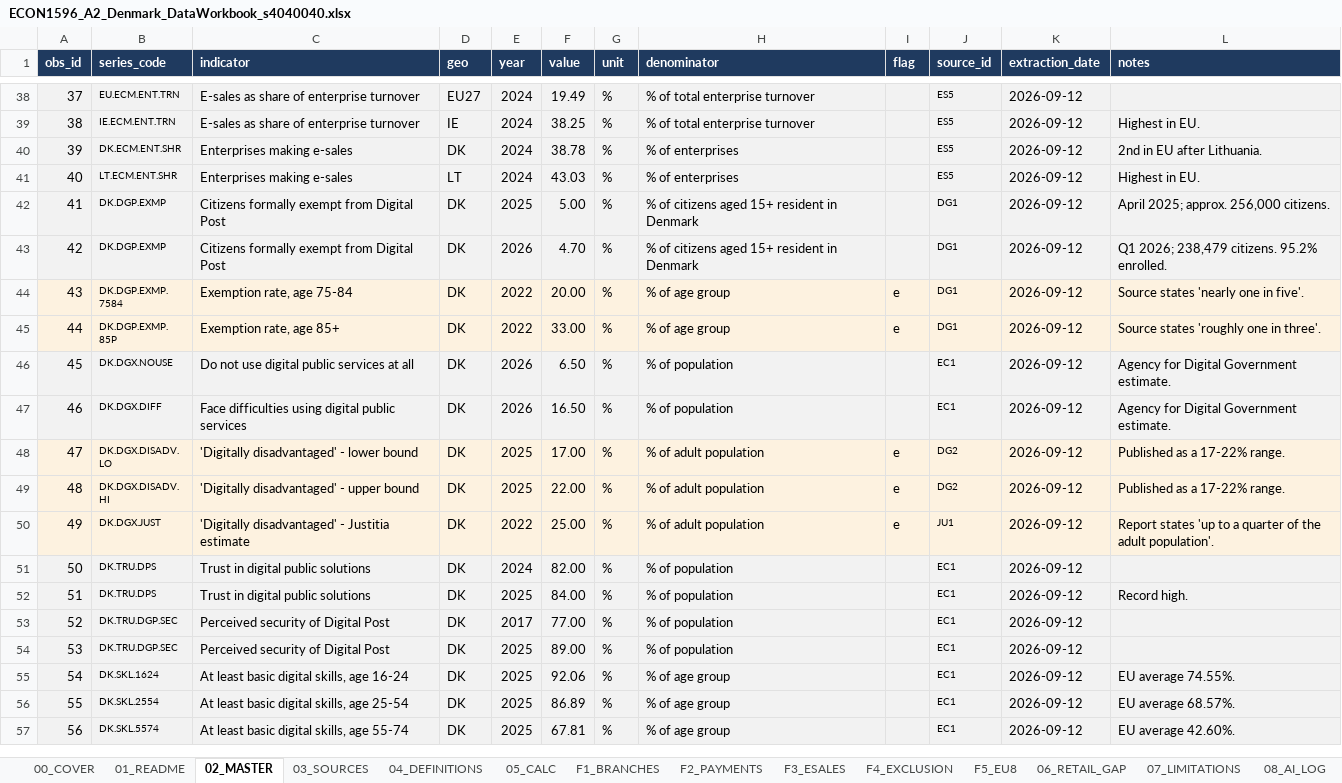
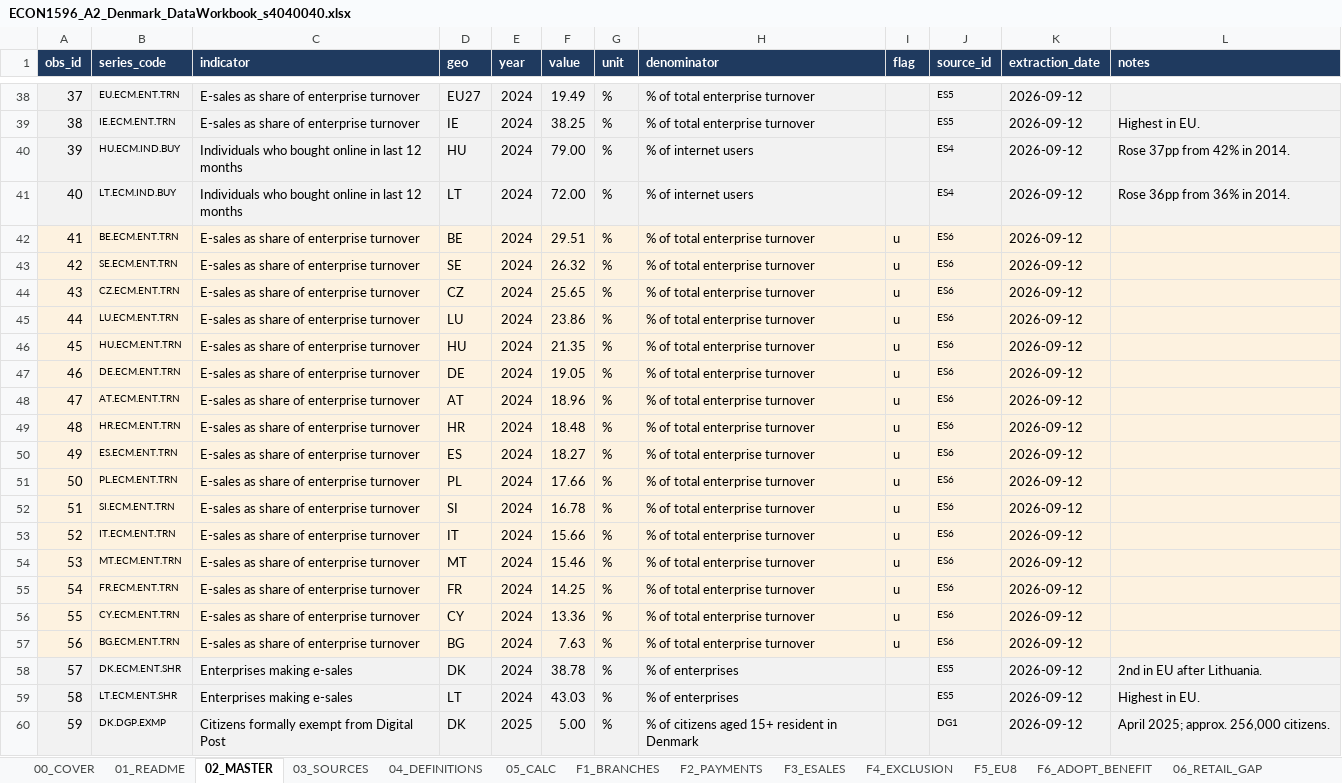
Before and after one commit to saladb4o/Presentation_slides, an Excel workbook: ECON1596_A2_Denmark_DataWorkbook_s4040040.xlsx, sheet 02_MASTER, drawn as a sheet; only a part is shown, gaps mark what is left out; the shorter side is filled out with more unchanged rows; values as stored, in another font and other column widths than the file's, no borders; addresses are those after the commit; the diff names each change by its address in the sheet, - before the commit and + after, or states it on an @@ line.

```diff
--- a/ECON1596_A2_Denmark_DataWorkbook_s4040040.xlsx (sheet 02_MASTER)
+++ b/ECON1596_A2_Denmark_DataWorkbook_s4040040.xlsx (sheet 02_MASTER)
+sheet tab: F6_ADOPT_BENEFIT
+row 40: 39 | HU.ECM.IND.BUY | Individuals who bought online in last 12 months | HU | 2024 | 79.00 | % | % of internet users |  | ES4 | 2026-09-12 | Rose 37pp from 42% in 2014.
+row 41: 40 | LT.ECM.IND.BUY | Individuals who bought online in last 12 months | LT | 2024 | 72.00 | % | % of internet users |  | ES4 | 2026-09-12 | Rose 36pp from 36% in 2014.
+row 42: 41 | BE.ECM.ENT.TRN | E-sales as share of enterprise turnover | BE | 2024 | 29.51 | % | % of total enterprise turnover | u | ES6 | 2026-09-12
+row 43: 42 | SE.ECM.ENT.TRN | E-sales as share of enterprise turnover | SE | 2024 | 26.32 | % | % of total enterprise turnover | u | ES6 | 2026-09-12
+row 44: 43 | CZ.ECM.ENT.TRN | E-sales as share of enterprise turnover | CZ | 2024 | 25.65 | % | % of total enterprise turnover | u | ES6 | 2026-09-12
+row 45: 44 | LU.ECM.ENT.TRN | E-sales as share of enterprise turnover | LU | 2024 | 23.86 | % | % of total enterprise turnover | u | ES6 | 2026-09-12
+row 46: 45 | HU.ECM.ENT.TRN | E-sales as share of enterprise turnover | HU | 2024 | 21.35 | % | % of total enterprise turnover | u | ES6 | 2026-09-12
+row 47: 46 | DE.ECM.ENT.TRN | E-sales as share of enterprise turnover | DE | 2024 | 19.05 | % | % of total enterprise turnover | u | ES6 | 2026-09-12
+row 48: 47 | AT.ECM.ENT.TRN | E-sales as share of enterprise turnover | AT | 2024 | 18.96 | % | % of total enterprise turnover | u | ES6 | 2026-09-12
+row 49: 48 | HR.ECM.ENT.TRN | E-sales as share of enterprise turnover | HR | 2024 | 18.48 | % | % of total enterprise turnover | u | ES6 | 2026-09-12
+row 50: 49 | ES.ECM.ENT.TRN | E-sales as share of enterprise turnover | ES | 2024 | 18.27 | % | % of total enterprise turnover | u | ES6 | 2026-09-12
+row 51: 50 | PL.ECM.ENT.TRN | E-sales as share of enterprise turnover | PL | 2024 | 17.66 | % | % of total enterprise turnover | u | ES6 | 2026-09-12
+row 52: 51 | SI.ECM.ENT.TRN | E-sales as share of enterprise turnover | SI | 2024 | 16.78 | % | % of total enterprise turnover | u | ES6 | 2026-09-12
+row 53: 52 | IT.ECM.ENT.TRN | E-sales as share of enterprise turnover | IT | 2024 | 15.66 | % | % of total enterprise turnover | u | ES6 | 2026-09-12
+row 54: 53 | MT.ECM.ENT.TRN | E-sales as share of enterprise turnover | MT | 2024 | 15.46 | % | % of total enterprise turnover | u | ES6 | 2026-09-12
+row 55: 54 | FR.ECM.ENT.TRN | E-sales as share of enterprise turnover | FR | 2024 | 14.25 | % | % of total enterprise turnover | u | ES6 | 2026-09-12
+row 56: 55 | CY.ECM.ENT.TRN | E-sales as share of enterprise turnover | CY | 2024 | 13.36 | % | % of total enterprise turnover | u | ES6 | 2026-09-12
+row 57: 56 | BG.ECM.ENT.TRN | E-sales as share of enterprise turnover | BG | 2024 | 7.63 | % | % of total enterprise turnover | u | ES6 | 2026-09-12
@@ column A (obs_id) renumbered from row 58 down @@
```
Also changed, not shown: sheet 03_SOURCES, sheet 07_LIMITATIONS, sheet 00_COVER, charts or pictures, 4 other files.
